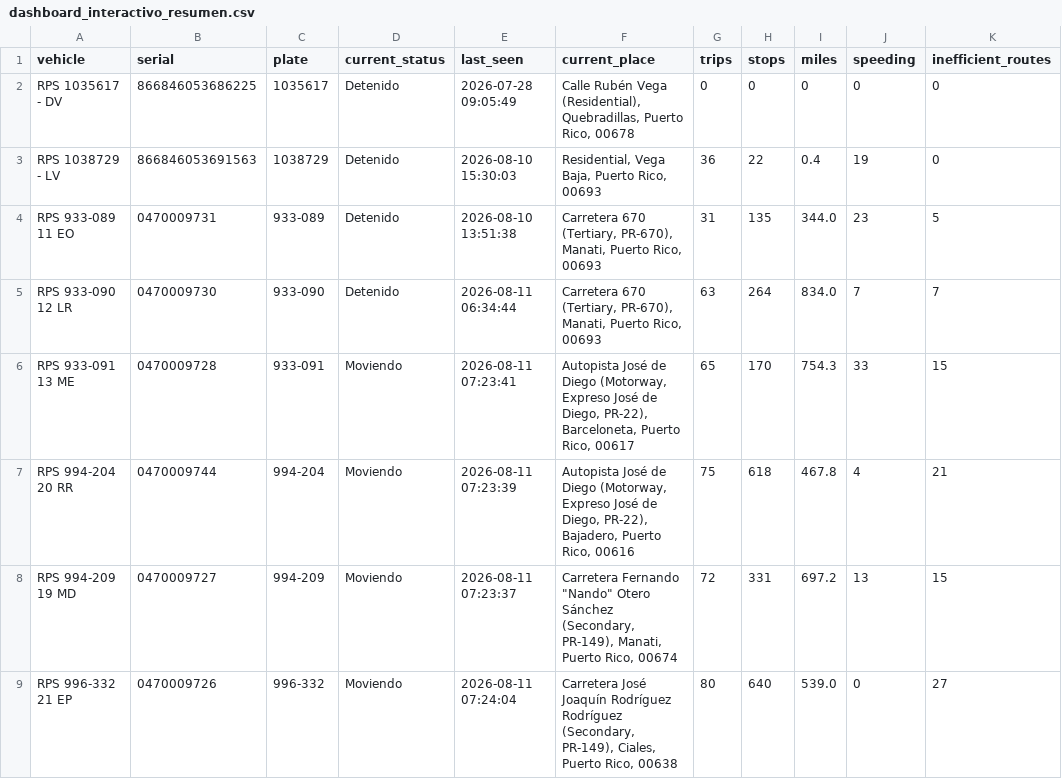
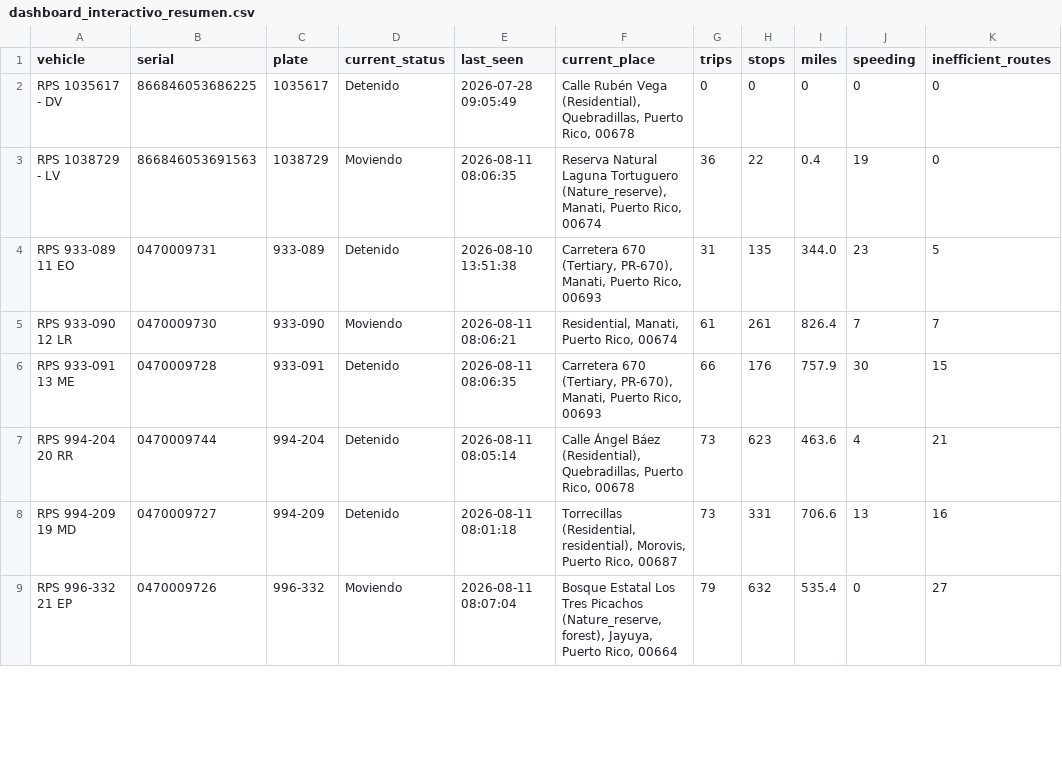
Before and after one commit to epac-hub/rps, a CSV file: dashboard_interactivo_resumen.csv, drawn as a sheet; only a part is shown; the diff covers the shown part only; the diff names each change by its address in the sheet, - before the commit and + after, or states it on an @@ line.

```diff
--- a/dashboard_interactivo_resumen.csv
+++ b/dashboard_interactivo_resumen.csv
-D3 (current_status): Detenido
+D3 (current_status): Moviendo
-E3 (last_seen): 2026-08-10 15:30:03
+E3 (last_seen): 2026-08-11 08:06:35
-F3 (current_place): Residential, Vega Baja, Puerto Rico, 00693
+F3 (current_place): Reserva Natural Laguna Tortuguero (Nature_reserve), Manati, Puerto Rico, 00674
-D5 (current_status): Detenido
+D5 (current_status): Moviendo
-E5 (last_seen): 2026-08-11 06:34:44
+E5 (last_seen): 2026-08-11 08:06:21
-F5 (current_place): Carretera 670 (Tertiary, PR-670), Manati, Puerto Rico, 00693
+F5 (current_place): Residential, Manati, Puerto Rico, 00674
-G5 (trips): 63
+G5 (trips): 61
-H5 (stops): 264
+H5 (stops): 261
-I5 (miles): 834.0
+I5 (miles): 826.4
-D6:D8 (current_status): Moviendo
+D6:D8 (current_status): Detenido
-E6 (last_seen): 2026-08-11 07:23:41
+E6 (last_seen): 2026-08-11 08:06:35
-F6 (current_place): Autopista José de Diego (Motorway, Expreso José de Diego, PR-22), Barceloneta, Puerto Rico, 00617
+F6 (current_place): Carretera 670 (Tertiary, PR-670), Manati, Puerto Rico, 00693
-G6 (trips): 65
+G6 (trips): 66
-H6 (stops): 170
+H6 (stops): 176
-I6 (miles): 754.3
+I6 (miles): 757.9
-J6 (speeding): 33
+J6 (speeding): 30
-E7 (last_seen): 2026-08-11 07:23:39
+E7 (last_seen): 2026-08-11 08:05:14
-F7 (current_place): Autopista José de Diego (Motorway, Expreso José de Diego, PR-22), Bajadero, Puerto Rico, 00616
+F7 (current_place): Calle Ángel Báez (Residential), Quebradillas, Puerto Rico, 00678
-G7 (trips): 75
+G7 (trips): 73
-H7 (stops): 618
+H7 (stops): 623
-I7 (miles): 467.8
+I7 (miles): 463.6
-E8 (last_seen): 2026-08-11 07:23:37
+E8 (last_seen): 2026-08-11 08:01:18
-F8 (current_place): Carretera Fernando "Nando" Otero Sánchez (Secondary, PR-149), Manati, Puerto Rico, 00674
+F8 (current_place): Torrecillas (Residential, residential), Morovis, Puerto Rico, 00687
-G8 (trips): 72
+G8 (trips): 73
-I8 (miles): 697.2
+I8 (miles): 706.6
-K8 (inefficient_routes): 15
+K8 (inefficient_routes): 16
-E9 (last_seen): 2026-08-11 07:24:04
+E9 (last_seen): 2026-08-11 08:07:04
-F9 (current_place): Carretera José Joaquín Rodríguez Rodríguez (Secondary, PR-149), Ciales, Puerto Rico, 00638
+F9 (current_place): Bosque Estatal Los Tres Picachos (Nature_reserve, forest), Jayuya, Puerto Rico, 00664
-G9 (trips): 80
+G9 (trips): 79
-H9 (stops): 640
+H9 (stops): 632
-I9 (miles): 539.0
+I9 (miles): 535.4
```
Also changed, not shown: 10 edited cells elsewhere in this file, dashboard_interactivo_rutas.csv, 2 other files.
